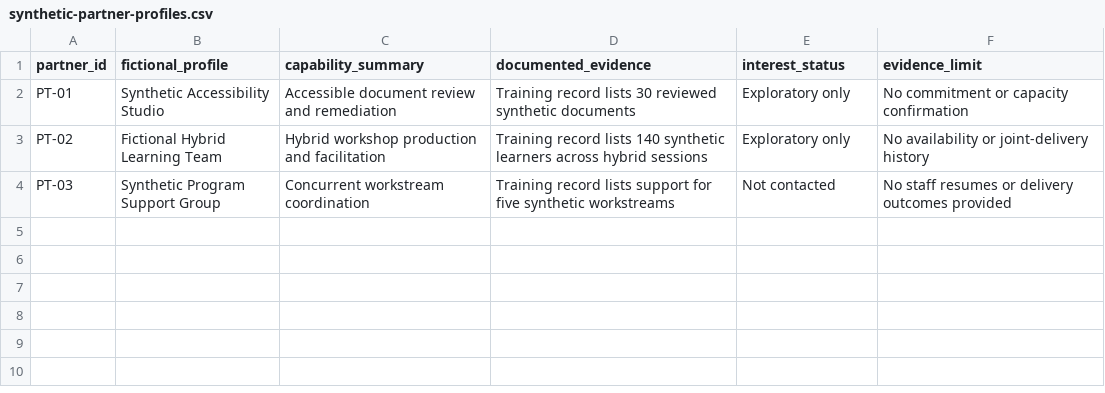
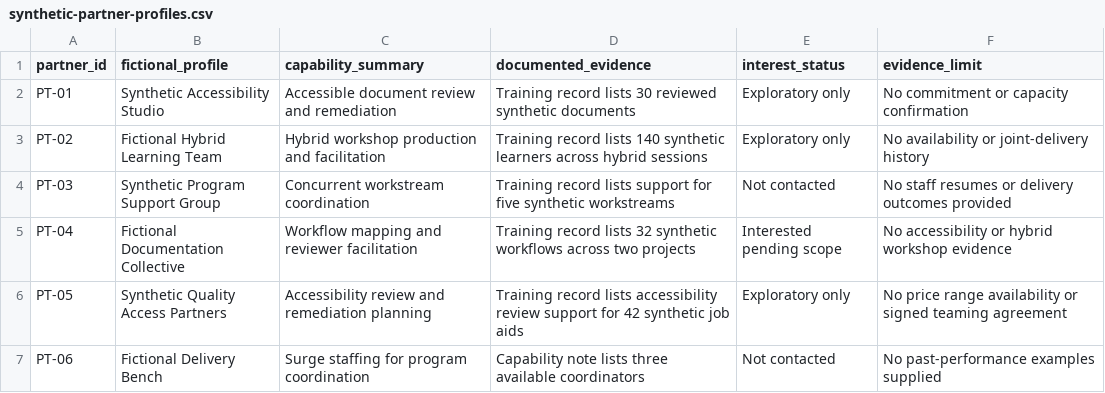
Before and after one commit to adrian-erlinger/dsl-govcon-workflows, a CSV file: workflows/past-performance-teaming/data/synthetic-partner-profiles.csv, drawn as a sheet.

```diff
--- a/workflows/past-performance-teaming/data/synthetic-partner-profiles.csv
+++ b/workflows/past-performance-teaming/data/synthetic-partner-profiles.csv
@@ -4 +4,4 @@ PT-02,Fictional Hybrid Learning Team,Hybrid workshop production and facilitation
 PT-03,Synthetic Program Support Group,Concurrent workstream coordination,Training record lists support for five synthetic workstreams,Not contacted,No staff resumes or delivery outcomes provided
+PT-04,Fictional Documentation Collective,Workflow mapping and reviewer facilitation,Training record lists 32 synthetic workflows across two projects,Interested pending scope,No accessibility or hybrid workshop evidence
+PT-05,Synthetic Quality Access Partners,Accessibility review and remediation planning,Training record lists accessibility review support for 42 synthetic job aids,Exploratory only,No price range availability or signed teaming agreement
+PT-06,Fictional Delivery Bench,Surge staffing for program coordination,Capability note lists three available coordinators,Not contacted,No past-performance examples supplied
```
Also changed, not shown: workflows/opportunity-triage/data/synthetic-opportunity-input.csv, workflows/past-performance-teaming/data/synthetic-past-performance.csv, 40 other files.
